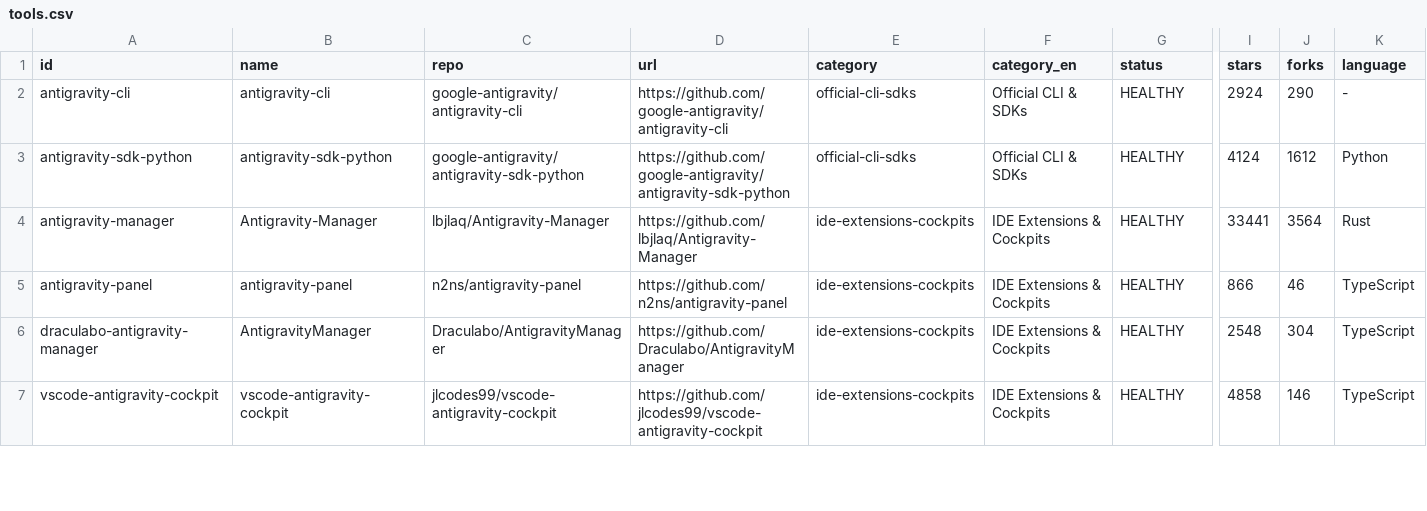
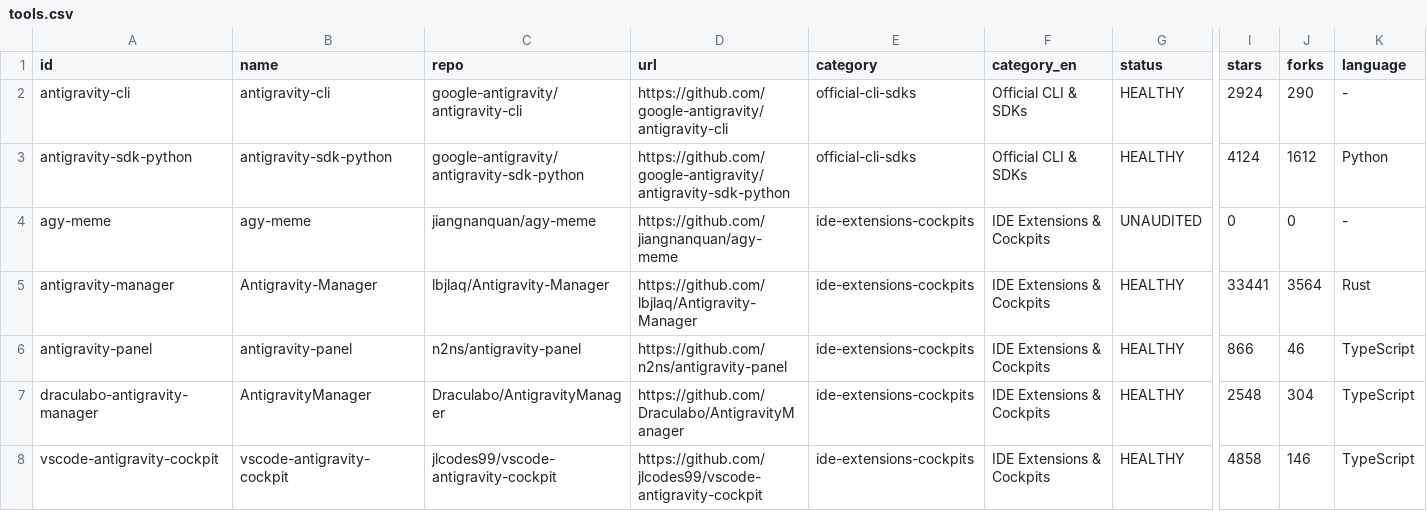
Before and after one commit to lukeinx/awesome-antigravity-tools, a CSV file: data/exports/tools.csv, drawn as a sheet; only a part is shown, gaps mark what is left out; rows hold the shown columns only; the diff names each change by its address in the sheet, - before the commit and + after, or states it on an @@ line.

Commit message:
feat: add jiangnanquan/agy-meme

```diff
--- a/data/exports/tools.csv
+++ b/data/exports/tools.csv
+row 4: agy-meme | agy-meme | jiangnanquan/agy-meme | https://github.com/jiangnanquan/agy-meme | ide-extensions-cockpits | IDE Extensions & Cockpits | UNAUDITED | 0 | 0 | -
```
Also changed, not shown: 8 other files.
